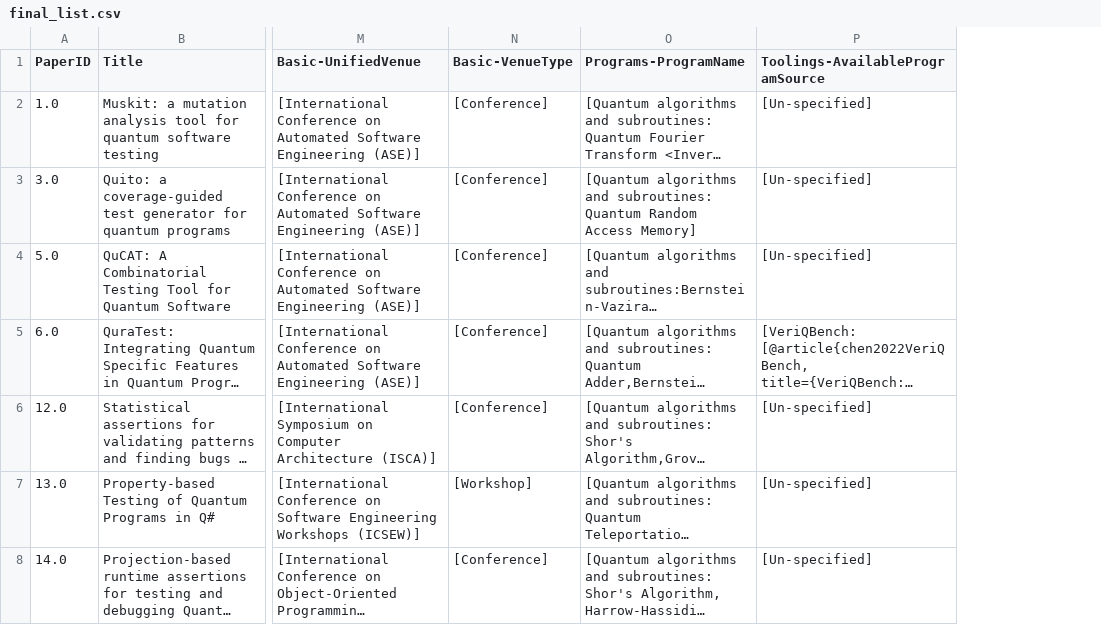
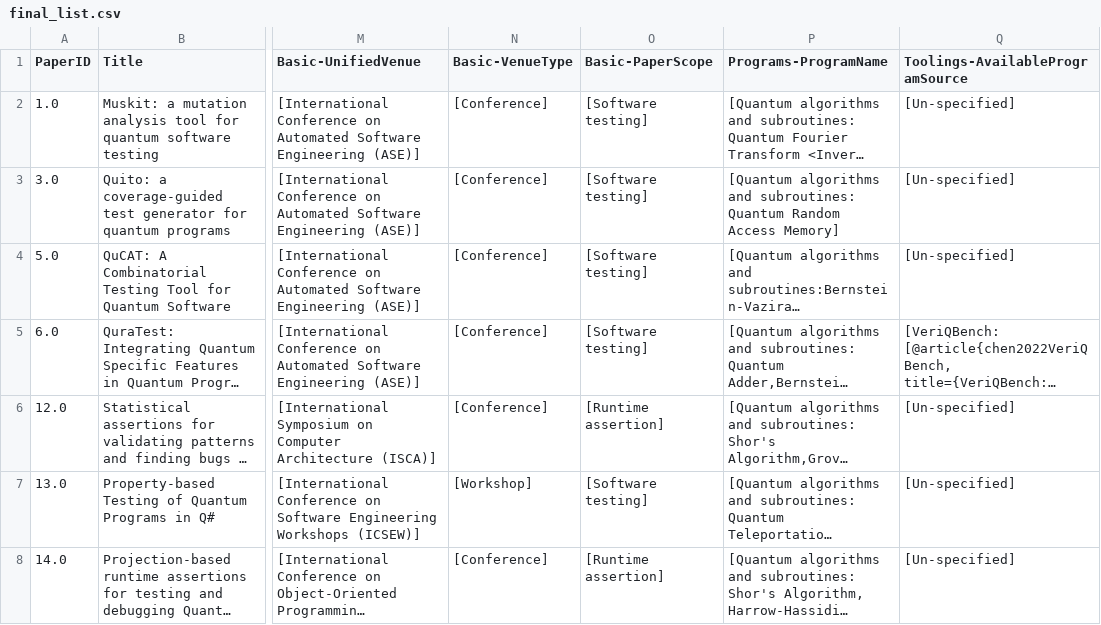
Before and after one commit to NahidaNahida/QST-empirical-study, a CSV file: doc/annotated_data/final_list.csv, drawn as a sheet; only a part is shown, gaps mark what is left out; long unchanged cells end in …; the diff covers the shown part only; the diff names each change by its address in the sheet, - before the commit and + after, or states it on an @@ line.

```diff
--- a/doc/annotated_data/final_list.csv
+++ b/doc/annotated_data/final_list.csv
+column O (Basic-PaperScope), rows 2-8: [Software testing] | [Software testing] | [Software testing] | [Software testing] | [Runtime assertion] | [Software testing] | [Runtime assertion]
```
Also changed, not shown: 1 removed row and 45 edited cells elsewhere in this file, doc/annotated_data/snowballing.csv, 37 other files.
